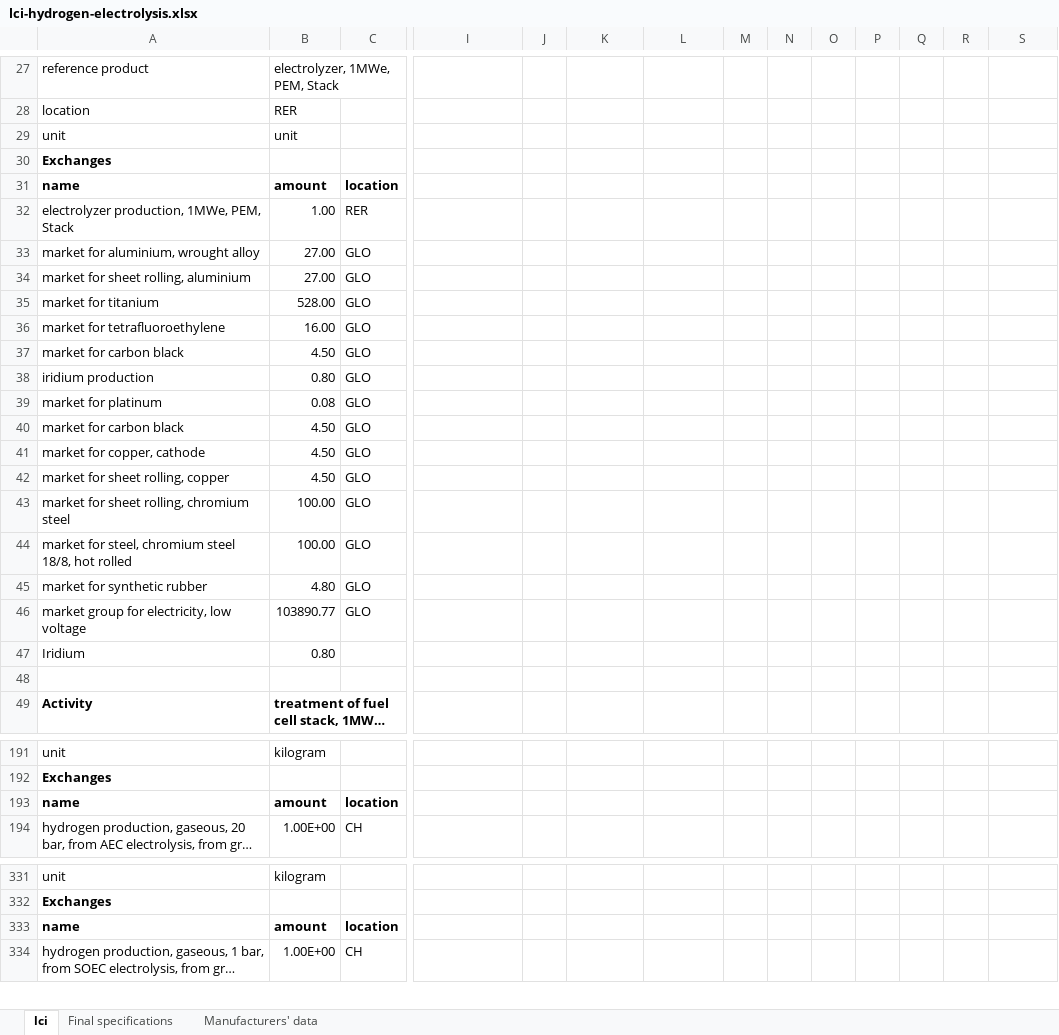
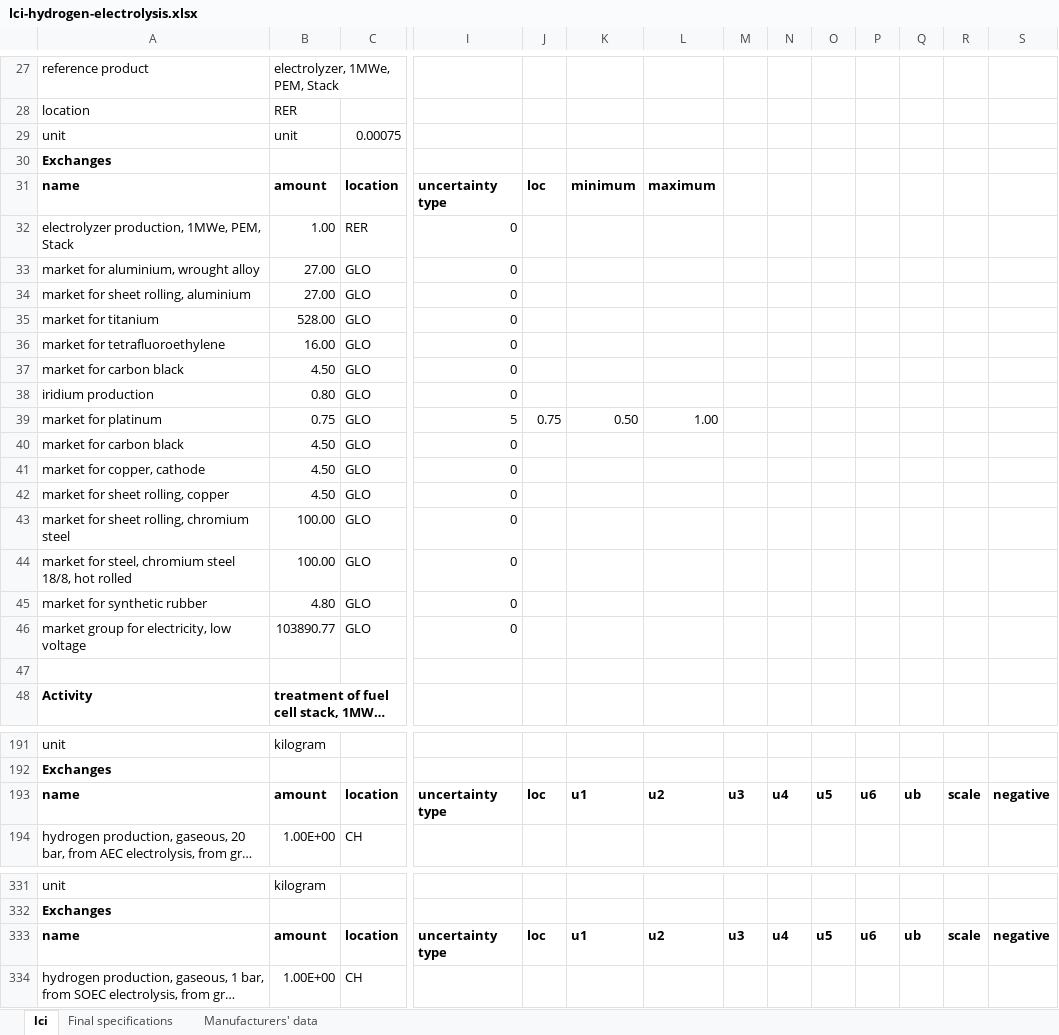
Before and after one commit to romainsacchi/rmnd-lca, an Excel workbook: premise/data/additional_inventories/lci-hydrogen-electrolysis.xlsx, sheet lci, drawn as a sheet; only a part is shown, gaps mark what is left out; long unchanged cells end in …; values as stored, in another font and other column widths than the file's, no borders; removed rows and columns are numbered as before the commit, all else as after; rows hold the shown columns only; the diff covers the shown part only; the diff names each change by its address in the sheet, - before the commit and + after, or states it on an @@ line.

```diff
--- a/premise/data/additional_inventories/lci-hydrogen-electrolysis.xlsx (sheet lci)
+++ b/premise/data/additional_inventories/lci-hydrogen-electrolysis.xlsx (sheet lci)
-C29: (empty)
+C29: 0.00075
-I31: (empty)
+I31: uncertainty type
-J31: (empty)
+J31: loc
-K31: (empty)
+K31: minimum
-L31: (empty)
+L31: maximum
-I32:I38: (empty)
+I32:I38: 0
-B39: 0.08
+B39: 0.75
-I39: (empty)
+I39: 5
-J39: (empty)
+J39: 0.75
-K39: (empty)
+K39: 0.50
-L39: (empty)
+L39: 1.00
-I40:I46: (empty)
+I40:I46: 0
-row 47: Iridium | 0.80
-I193: (empty)
+I193: uncertainty type
-J193: (empty)
+J193: loc
-K193: (empty)
+K193: u1
-L193: (empty)
+L193: u2
-M193: (empty)
+M193: u3
-N193: (empty)
+N193: u4
-O193: (empty)
+O193: u5
-P193: (empty)
+P193: u6
-Q193: (empty)
+Q193: ub
-R193: (empty)
+R193: scale
-S193: (empty)
+S193: negative
-I333: (empty)
+I333: uncertainty type
-J333: (empty)
+J333: loc
-K333: (empty)
+K333: u1
-L333: (empty)
+L333: u2
-M333: (empty)
+M333: u3
-N333: (empty)
+N333: u4
-O333: (empty)
+O333: u5
-P333: (empty)
+P333: u6
-Q333: (empty)
+Q333: ub
-R333: (empty)
+R333: scale
-S333: (empty)
+S333: negative
```
Also changed, not shown: 1 added row and 34 edited cells elsewhere in this sheet, formulas that keep their value, premise/data/additional_inventories/lci-batteries-LiS.xlsx, premise/data/additional_inventories/lci-carbon-capture.xlsx, 9 other files.
